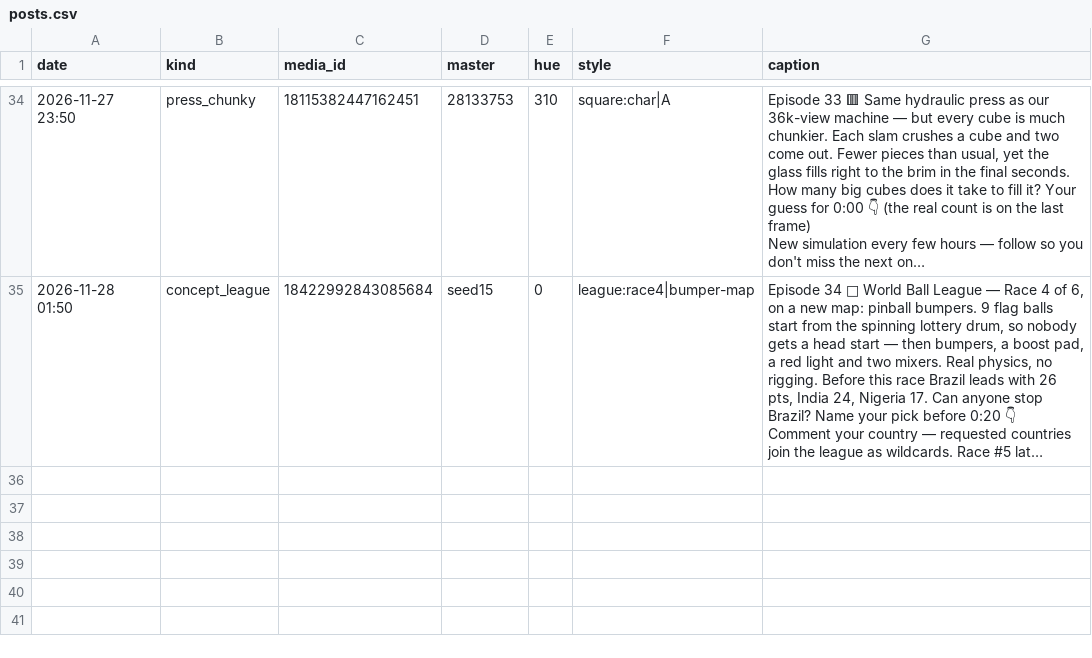
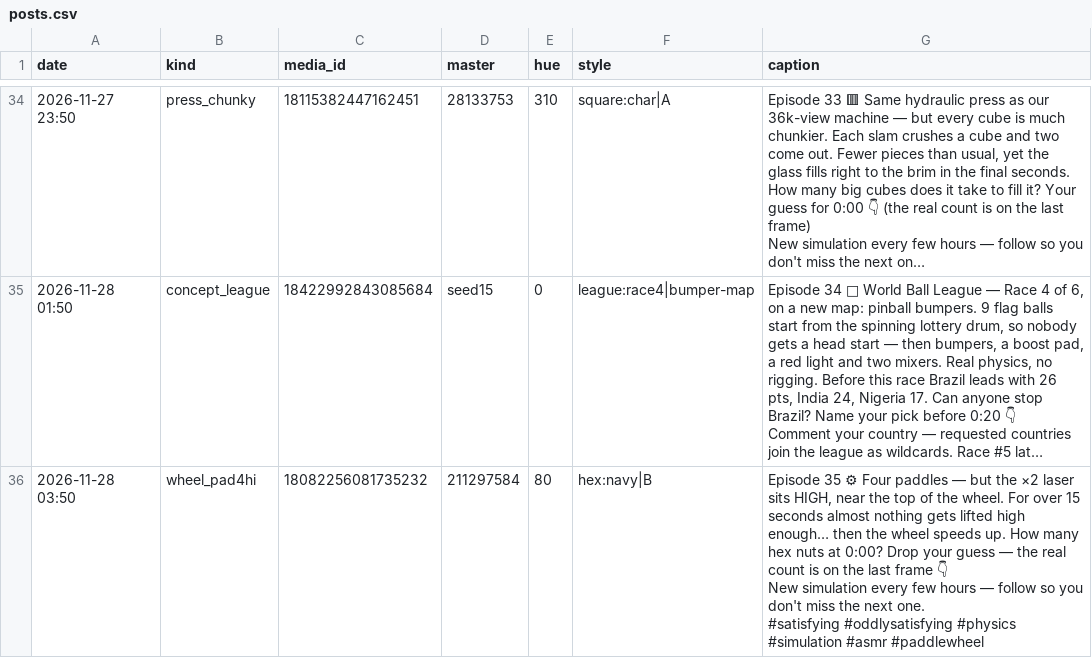
Before and after one commit to truniprof-art/viral-reels, a CSV file: posts.csv, drawn as a sheet; only a part is shown, gaps mark what is left out; long unchanged cells end in …; ↵ is a line break in a cell; the diff names each change by its address in the sheet, - before the commit and + after, or states it on an @@ line.

```diff
--- a/posts.csv
+++ b/posts.csv
+row 36: 2026-11-28 03:50 | wheel_pad4hi | 18082256081735232 | 211297584 | 80 | hex:navy|B | Episode 35 ⚙ Four paddles — but the ×2 laser sits HIGH, near the top of the wheel. For over 15 seconds almost nothing gets lifted high enough… then the wheel speeds up. How many hex nuts at 0:00? Drop your guess — the real count is on the last frame 👇 ↵ New simulation every few hours — follow so you don't miss the next one. ↵ #satisfying #oddlysatisfying #physics #simulation #asmr #paddlewheel
```
Also changed, not shown: replies.csv, yt.csv, 4 other files.
